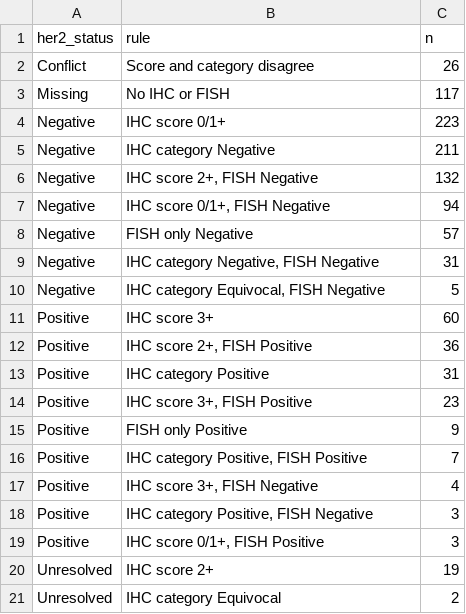
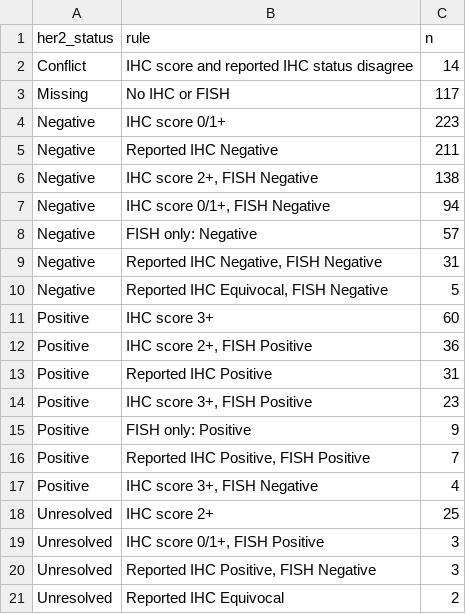
Before and after one commit to Sjhartman/HER2_patient_subtyping, a CSV file: results/02.0_her2_labels/label_rules.csv, drawn as a sheet.

```diff
--- a/results/02.0_her2_labels/label_rules.csv
+++ b/results/02.0_her2_labels/label_rules.csv
@@ -1,21 +1,21 @@
 her2_status,rule,n
-Conflict,Score and category disagree,26
+Conflict,IHC score and reported IHC status disagree,14
 Missing,No IHC or FISH,117
 Negative,IHC score 0/1+,223
-Negative,IHC category Negative,211
-Negative,"IHC score 2+, FISH Negative",132
+Negative,Reported IHC Negative,211
+Negative,"IHC score 2+, FISH Negative",138
 Negative,"IHC score 0/1+, FISH Negative",94
-Negative,FISH only Negative,57
-Negative,"IHC category Negative, FISH Negative",31
-Negative,"IHC category Equivocal, FISH Negative",5
+Negative,FISH only: Negative,57
+Negative,"Reported IHC Negative, FISH Negative",31
+Negative,"Reported IHC Equivocal, FISH Negative",5
 Positive,IHC score 3+,60
 Positive,"IHC score 2+, FISH Positive",36
-Positive,IHC category Positive,31
+Positive,Reported IHC Positive,31
 Positive,"IHC score 3+, FISH Positive",23
-Positive,FISH only Positive,9
-Positive,"IHC category Positive, FISH Positive",7
+Positive,FISH only: Positive,9
+Positive,"Reported IHC Positive, FISH Positive",7
 Positive,"IHC score 3+, FISH Negative",4
-Positive,"IHC category Positive, FISH Negative",3
-Positive,"IHC score 0/1+, FISH Positive",3
-Unresolved,IHC score 2+,19
-Unresolved,IHC category Equivocal,2
+Unresolved,IHC score 2+,25
+Unresolved,"IHC score 0/1+, FISH Positive",3
+Unresolved,"Reported IHC Positive, FISH Negative",3
+Unresolved,Reported IHC Equivocal,2
```
Also changed, not shown: results/02.0_her2_labels/disagreements.csv, results/02.0_her2_labels/disagreements_summary.csv, 25 other files.
